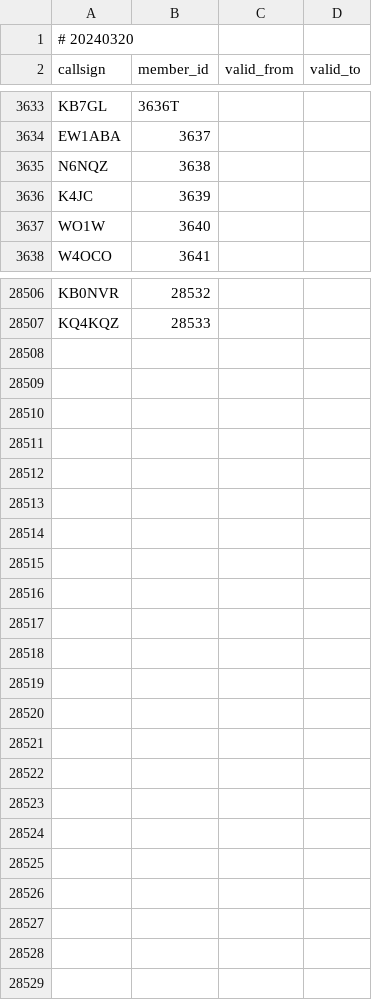
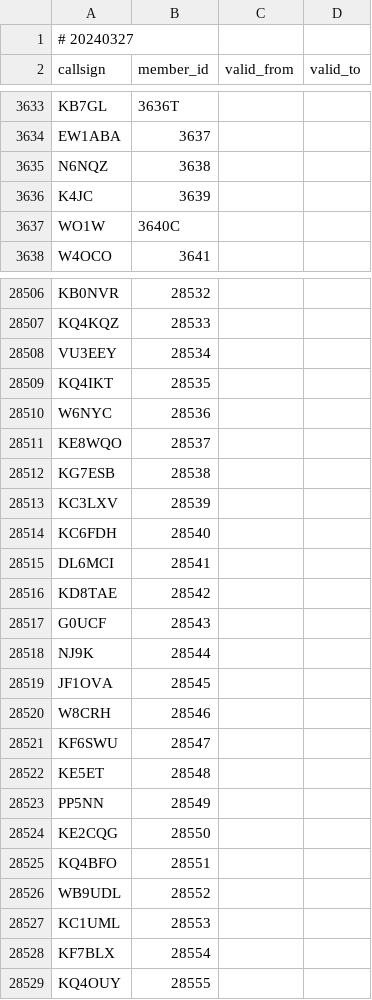
Before and after one commit to foldynl/hamradio-membeship-lists, a CSV file: lists/skcc.csv, drawn as a sheet; only a part is shown, gaps mark what is left out; the diff covers the shown part only.

```diff
--- a/lists/skcc.csv
+++ b/lists/skcc.csv
@@ -1,2 +1,2 @@
-# 20240320
+# 20240327
 callsign,member_id,valid_from,valid_to
@@ -3636,3 +3636,3 @@ N6NQZ,3638,,
 K4JC,3639,,
-WO1W,3640,,
+WO1W,3640C,,
 W4OCO,3641,,
@@ -28507 +28507,23 @@ KB0NVR,28532,,
 KQ4KQZ,28533,,
+VU3EEY,28534,,
+KQ4IKT,28535,,
+W6NYC,28536,,
+KE8WQO,28537,,
+KG7ESB,28538,,
+KC3LXV,28539,,
+KC6FDH,28540,,
+DL6MCI,28541,,
+KD8TAE,28542,,
+G0UCF,28543,,
+NJ9K,28544,,
+JF1OVA,28545,,
+W8CRH,28546,,
+KF6SWU,28547,,
+KE5ET,28548,,
+PP5NN,28549,,
+KE2CQG,28550,,
+KQ4BFO,28551,,
+WB9UDL,28552,,
+KC1UML,28553,,
+KF7BLX,28554,,
+KQ4OUY,28555,,
```
Also changed, not shown: 8 edited cells elsewhere in this file, lists/a1club.csv, lists/agcwdl.csv, 18 other files.
